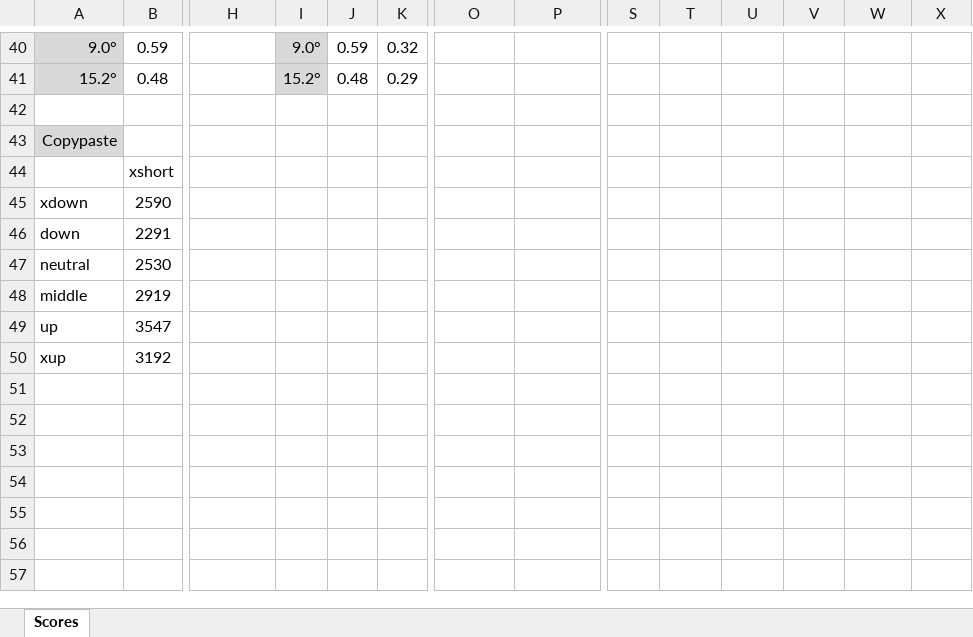
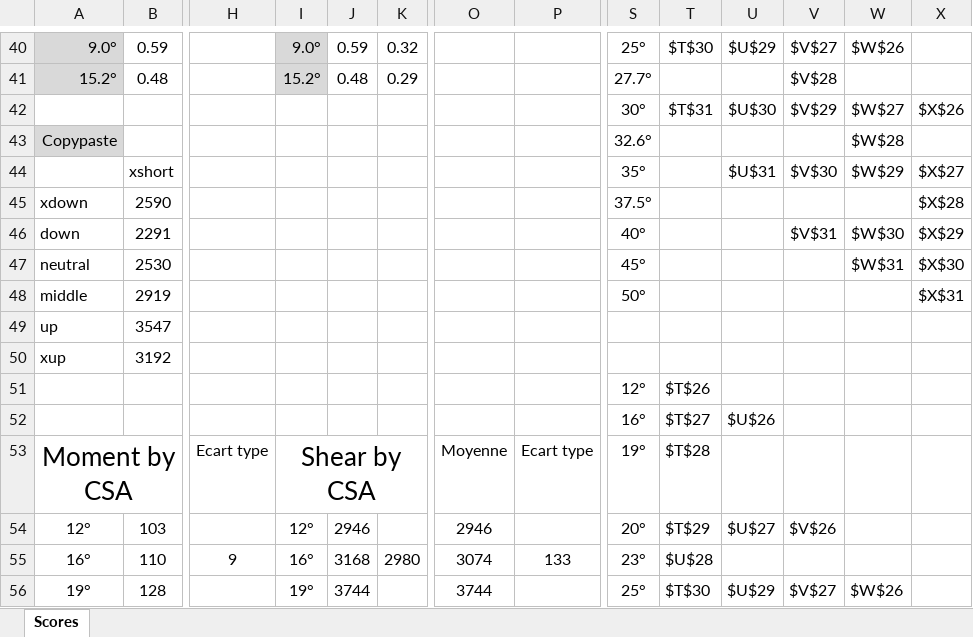
Before and after one commit to dansoyeux/Epaule-aTSA, an Excel workbook: Application/Validation/EpauleFDK/Output/Resultats FDK/Scores.xlsx, sheet Scores, drawn as a sheet; only a part is shown, gaps mark what is left out; values as stored, in another font and other column widths than the file's, no borders; conditional formats not drawn; rows hold the shown columns only; the diff covers the shown part only; the diff names each change by its address in the sheet, - before the commit and + after, or states it on an @@ line.

Commit message:
scores par CSA

```diff
--- a/Application/Validation/EpauleFDK/Output/Resultats FDK/Scores.xlsx (sheet Scores)
+++ b/Application/Validation/EpauleFDK/Output/Resultats FDK/Scores.xlsx (sheet Scores)
-S40: (empty)
+S40: 25°
-T40: (empty)
+T40: $T$30
-U40: (empty)
+U40: $U$29
-V40: (empty)
+V40: $V$27
-W40: (empty)
+W40: $W$26
-S41: (empty)
+S41: 27.7°
-V41: (empty)
+V41: $V$28
-row 42: (empty)
+row 42:  |  |  |  |  |  |  |  | 30° | $T$31 | $U$30 | $V$29 | $W$27 | $X$26
-S43: (empty)
+S43: 32.6°
-W43: (empty)
+W43: $W$28
-S44: (empty)
+S44: 35°
-U44: (empty)
+U44: $U$31
-V44: (empty)
+V44: $V$30
-W44: (empty)
+W44: $W$29
-X44: (empty)
+X44: $X$27
-S45: (empty)
+S45: 37.5°
-X45: (empty)
+X45: $X$28
-S46: (empty)
+S46: 40°
-V46: (empty)
+V46: $V$31
-W46: (empty)
+W46: $W$30
-X46: (empty)
+X46: $X$29
-S47: (empty)
+S47: 45°
-W47: (empty)
+W47: $W$31
-X47: (empty)
+X47: $X$30
-S48: (empty)
+S48: 50°
-X48: (empty)
+X48: $X$31
+row 51:  |  |  |  |  |  |  |  | 12° | $T$26
+row 52:  |  |  |  |  |  |  |  | 16° | $T$27 | $U$26
+row 53: Moment by CSA |  | Ecart type | Shear by CSA |  |  | Moyenne | Ecart type | 19° | $T$28
+row 54: 12° | 103 |  | 12° | 2946 |  | 2946 |  | 20° | $T$29 | $U$27 | $V$26
+row 55: 16° | 110 | 9 | 16° | 3168 | 2980 | 3074 | 133 | 23° | $U$28
+row 56: 19° | 128 |  | 19° | 3744 |  | 3744 |  | 25° | $T$30 | $U$29 | $V$27 | $W$26
```
Also changed, not shown: 11 added rows, 58 edited cells, cell formats and merged cells elsewhere in this sheet, 1 other file.
